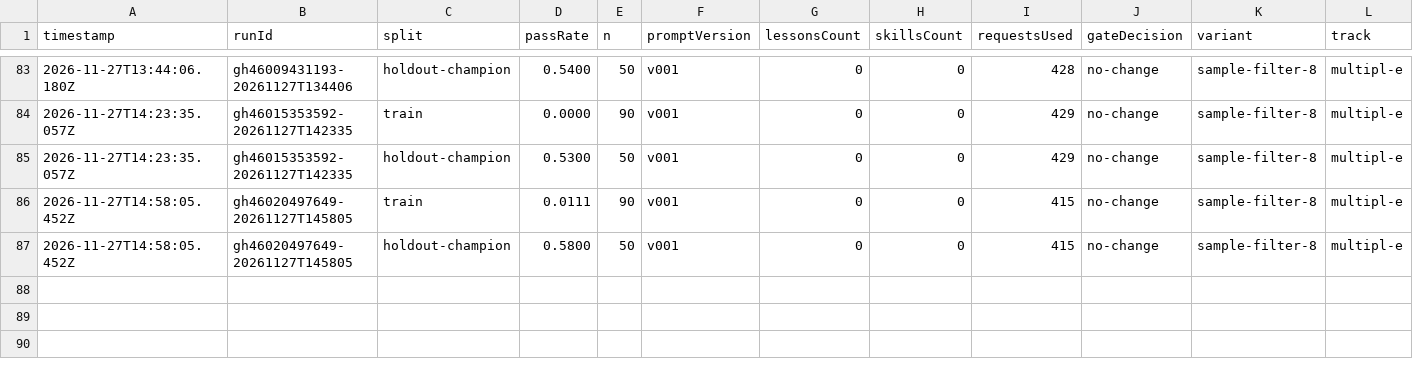
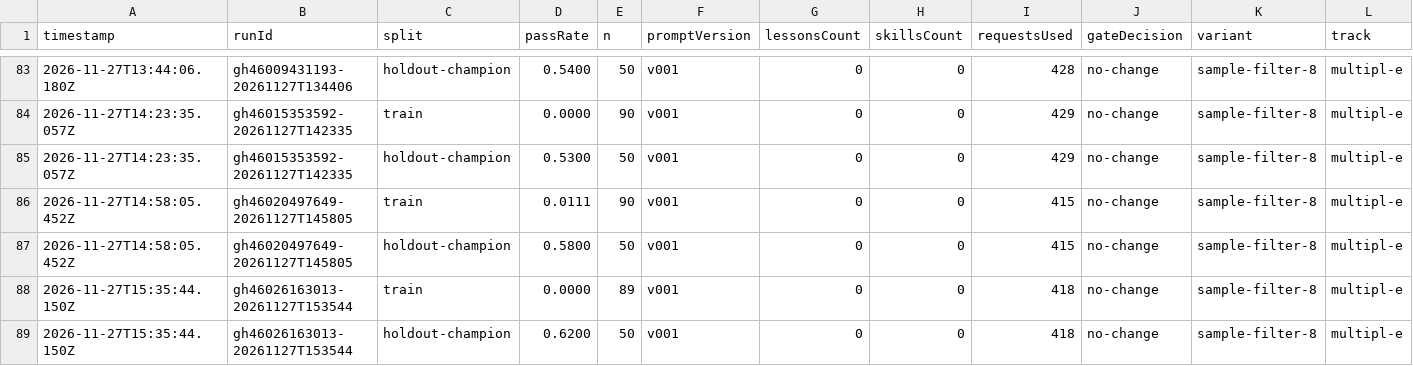
Before and after one commit to MrArun005/SelfImprovementModelWrapper, a CSV file: state/variants/sample-filter-8/scores.csv, drawn as a sheet; only a part is shown, gaps mark what is left out; rows hold the shown columns only; the diff names each change by its address in the sheet, - before the commit and + after, or states it on an @@ line.

```diff
--- a/state/variants/sample-filter-8/scores.csv
+++ b/state/variants/sample-filter-8/scores.csv
+row 88: 2026-11-27T15:35:44.150Z | gh46026163013-20261127T153544 | train | 0.0000 | 89 | v001 | 0 | 0 | 418 | no-change | sample-filter-8 | multipl-e
+row 89: 2026-11-27T15:35:44.150Z | gh46026163013-20261127T153544 | holdout-champion | 0.6200 | 50 | v001 | 0 | 0 | 418 | no-change | sample-filter-8 | multipl-e
```
Also changed, not shown: state/variants/sample-filter-5/scores.csv, 25 other files.
